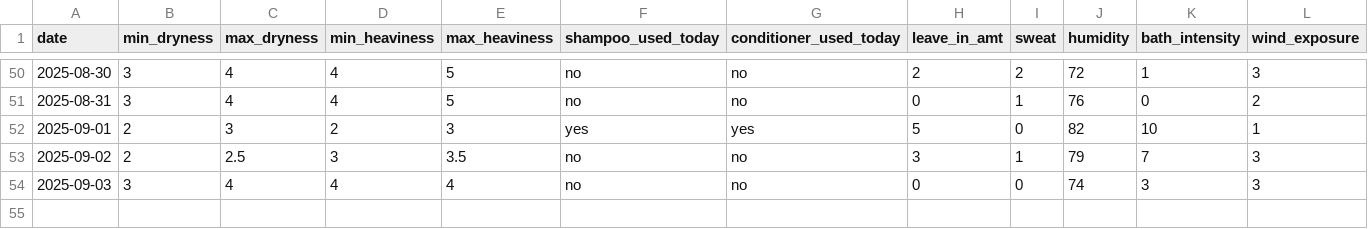
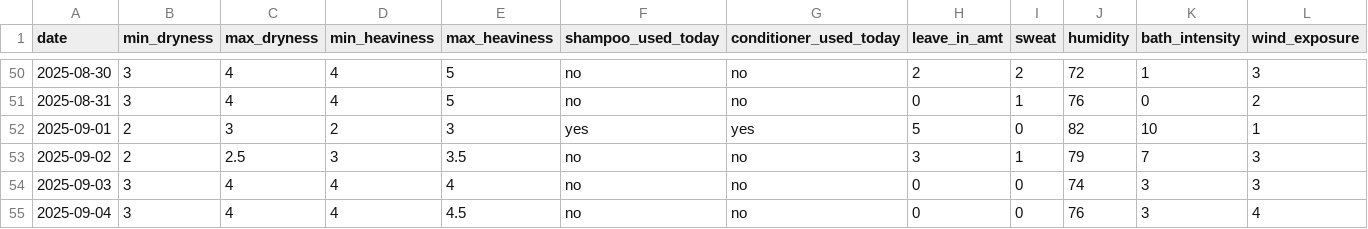
Before and after one commit to sdbrgo/Glossi, a CSV file: Glossi Dataset WIP.csv, drawn as a sheet; only a part is shown, gaps mark what is left out.

Commit message:
Update Glossi Dataset WIP.csv

```diff
--- a/Glossi Dataset WIP.csv
+++ b/Glossi Dataset WIP.csv
@@ -54 +54,2 @@ date,min_dryness,max_dryness,min_heaviness,max_heaviness,shampoo_used_today,cond
 2025-09-03,3,4,4,4,no,no,0,0,74,3,3
+2025-09-04,3,4,4,4.5,no,no,0,0,76,3,4
```
